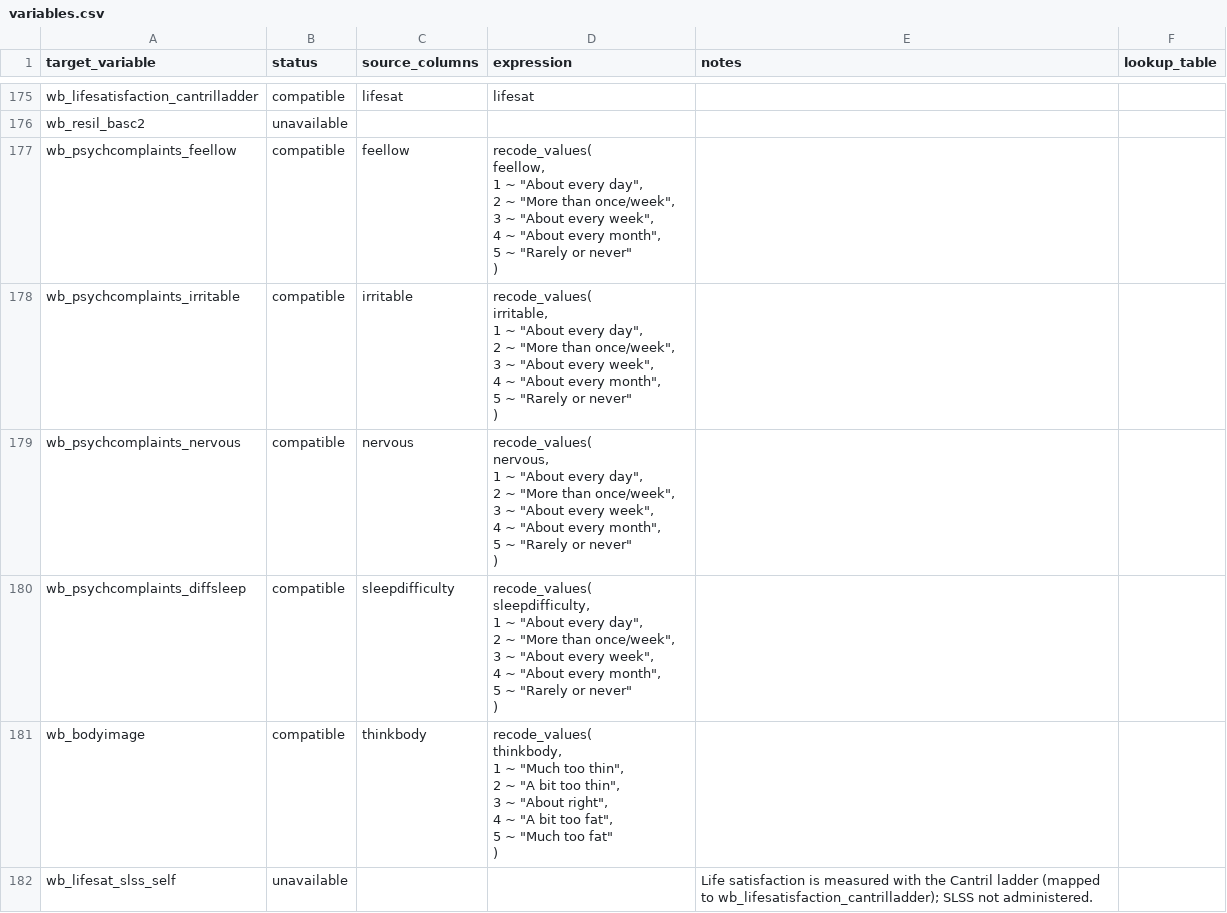
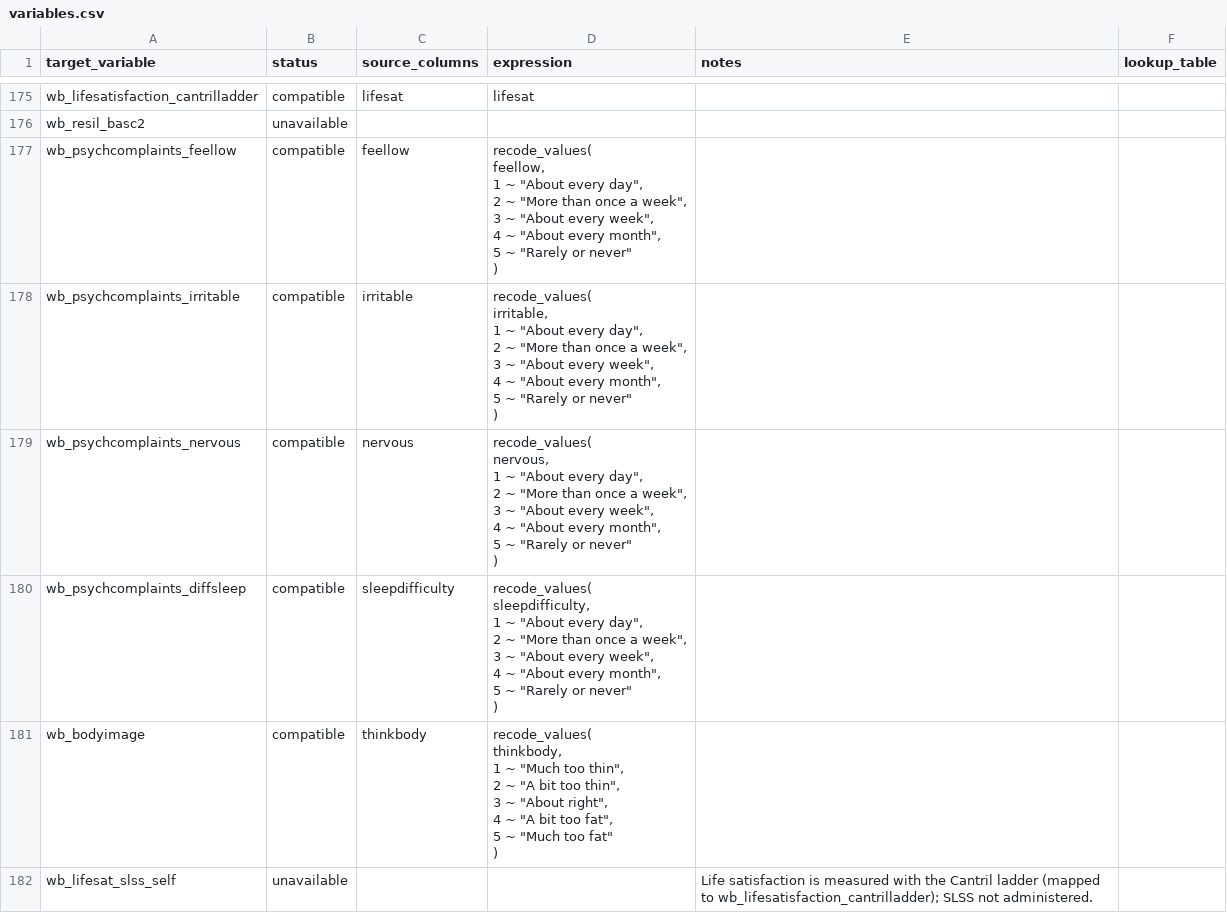
Before and after one commit to Motivation-and-Behaviour/bigger_picture, a CSV file: harmonisation/datasets/BPIPD-1528/variables.csv, drawn as a sheet; only a part is shown, gaps mark what is left out.

```diff
--- a/harmonisation/datasets/BPIPD-1528/variables.csv
+++ b/harmonisation/datasets/BPIPD-1528/variables.csv
@@ -192,34 +192,34 @@ wb_lifesatisfaction_cantrilladder,compatible,lifesat,lifesat,,
 wb_resil_basc2,unavailable,,,,
-wb_psychcomplaints_feellow,compatible,feellow,"recode_values(
-  feellow,
-  1 ~ ""About every day"",
-  2 ~ ""More than once/week"",
-  3 ~ ""About every week"",
-  4 ~ ""About every month"",
-  5 ~ ""Rarely or never""
-)",,
-wb_psychcomplaints_irritable,compatible,irritable,"recode_values(
-  irritable,
-  1 ~ ""About every day"",
-  2 ~ ""More than once/week"",
-  3 ~ ""About every week"",
-  4 ~ ""About every month"",
-  5 ~ ""Rarely or never""
-)",,
-wb_psychcomplaints_nervous,compatible,nervous,"recode_values(
-  nervous,
-  1 ~ ""About every day"",
-  2 ~ ""More than once/week"",
-  3 ~ ""About every week"",
-  4 ~ ""About every month"",
-  5 ~ ""Rarely or never""
-)",,
-wb_psychcomplaints_diffsleep,compatible,sleepdifficulty,"recode_values(
-  sleepdifficulty,
-  1 ~ ""About every day"",
-  2 ~ ""More than once/week"",
-  3 ~ ""About every week"",
-  4 ~ ""About every month"",
-  5 ~ ""Rarely or never""
-)",,
+wb_psychcomplaints_feellow,compatible,feellow,"recode_values(
+  feellow,
+  1 ~ ""About every day"",
+  2 ~ ""More than once a week"",
+  3 ~ ""About every week"",
+  4 ~ ""About every month"",
+  5 ~ ""Rarely or never""
+)",,
+wb_psychcomplaints_irritable,compatible,irritable,"recode_values(
+  irritable,
+  1 ~ ""About every day"",
+  2 ~ ""More than once a week"",
+  3 ~ ""About every week"",
+  4 ~ ""About every month"",
+  5 ~ ""Rarely or never""
+)",,
+wb_psychcomplaints_nervous,compatible,nervous,"recode_values(
+  nervous,
+  1 ~ ""About every day"",
+  2 ~ ""More than once a week"",
+  3 ~ ""About every week"",
+  4 ~ ""About every month"",
+  5 ~ ""Rarely or never""
+)",,
+wb_psychcomplaints_diffsleep,compatible,sleepdifficulty,"recode_values(
+  sleepdifficulty,
+  1 ~ ""About every day"",
+  2 ~ ""More than once a week"",
+  3 ~ ""About every week"",
+  4 ~ ""About every month"",
+  5 ~ ""Rarely or never""
+)",,
 wb_bodyimage,compatible,thinkbody,"recode_values(
```
Also changed, not shown: harmonisation/dataschema.csv, harmonisation/lookups/ethnicity.csv, 4 other files.
